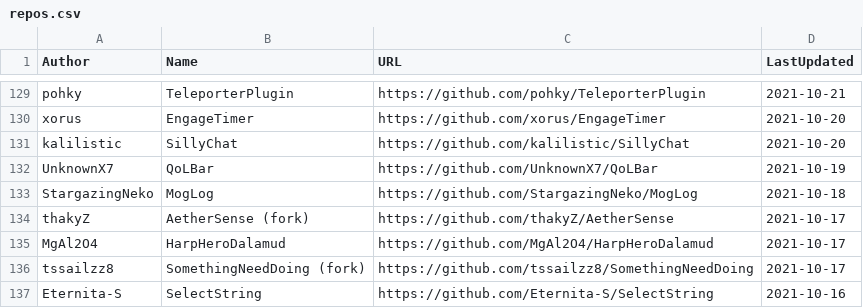
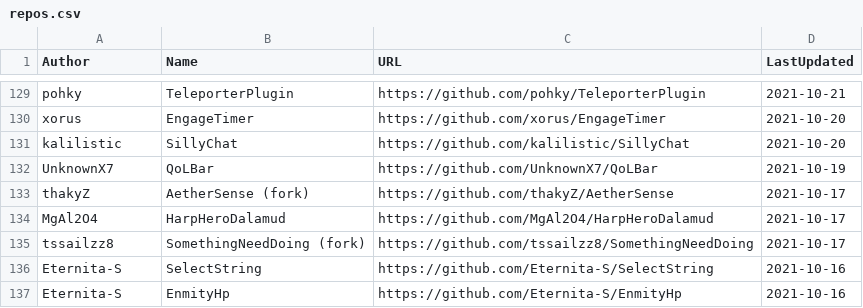
Before and after one commit to kalilistic/xivplugins, a CSV file: docs/_data/repos.csv, drawn as a sheet; only a part is shown, gaps mark what is left out; the shorter side is filled out with more unchanged rows.

```diff
--- a/docs/_data/repos.csv
+++ b/docs/_data/repos.csv
@@ -132,3 +132,2 @@ kalilistic,SillyChat,https://github.com/kalilistic/SillyChat,2021-10-20
 UnknownX7,QoLBar,https://github.com/UnknownX7/QoLBar,2021-10-19
-StargazingNeko,MogLog,https://github.com/StargazingNeko/MogLog,2021-10-18
 thakyZ,AetherSense (fork),https://github.com/thakyZ/AetherSense,2021-10-17
```
